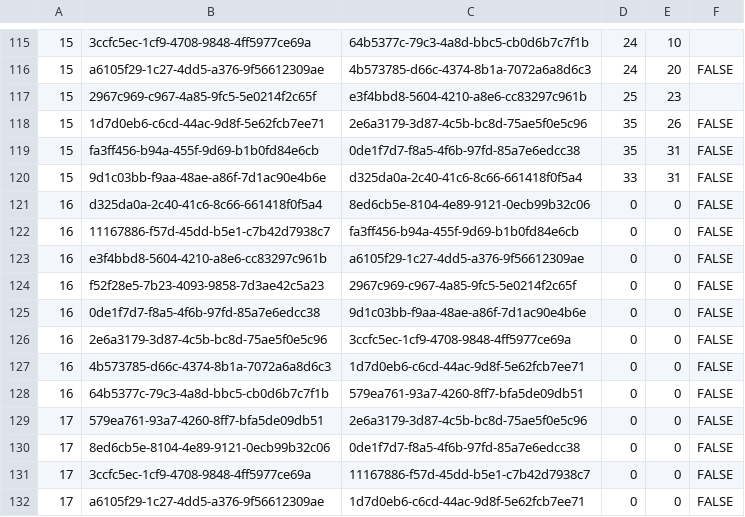
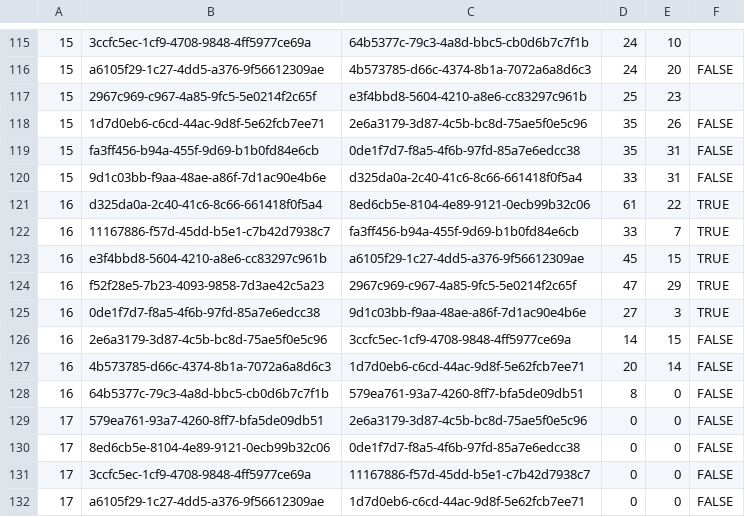
Before and after one commit to louisaldsr/frenchrugbysimulator, a CSV file: public/data/prod2/calendar.csv, drawn as a sheet; only a part is shown, gaps mark what is left out.

Commit message:
chore(calendar): update csv export for PROD2 calendar public/data/prod2/calendar.csv

```diff
--- a/public/data/prod2/calendar.csv
+++ b/public/data/prod2/calendar.csv
@@ -120,10 +120,10 @@
 15,9d1c03bb-f9aa-48ae-a86f-7d1ac90e4b6e,d325da0a-2c40-41c6-8c66-661418f0f5a4,33,31,FALSE
-16,d325da0a-2c40-41c6-8c66-661418f0f5a4,8ed6cb5e-8104-4e89-9121-0ecb99b32c06,0,0,FALSE
-16,11167886-f57d-45dd-b5e1-c7b42d7938c7,fa3ff456-b94a-455f-9d69-b1b0fd84e6cb,0,0,FALSE
-16,e3f4bbd8-5604-4210-a8e6-cc83297c961b,a6105f29-1c27-4dd5-a376-9f56612309ae,0,0,FALSE
-16,f52f28e5-7b23-4093-9858-7d3ae42c5a23,2967c969-c967-4a85-9fc5-5e0214f2c65f,0,0,FALSE
-16,0de1f7d7-f8a5-4f6b-97fd-85a7e6edcc38,9d1c03bb-f9aa-48ae-a86f-7d1ac90e4b6e,0,0,FALSE
-16,2e6a3179-3d87-4c5b-bc8d-75ae5f0e5c96,3ccfc5ec-1cf9-4708-9848-4ff5977ce69a,0,0,FALSE
-16,4b573785-d66c-4374-8b1a-7072a6a8d6c3,1d7d0eb6-c6cd-44ac-9d8f-5e62fcb7ee71,0,0,FALSE
-16,64b5377c-79c3-4a8d-bbc5-cb0d6b7c7f1b,579ea761-93a7-4260-8ff7-bfa5de09db51,0,0,FALSE
+16,d325da0a-2c40-41c6-8c66-661418f0f5a4,8ed6cb5e-8104-4e89-9121-0ecb99b32c06,61,22,TRUE
+16,11167886-f57d-45dd-b5e1-c7b42d7938c7,fa3ff456-b94a-455f-9d69-b1b0fd84e6cb,33,7,TRUE
+16,e3f4bbd8-5604-4210-a8e6-cc83297c961b,a6105f29-1c27-4dd5-a376-9f56612309ae,45,15,TRUE
+16,f52f28e5-7b23-4093-9858-7d3ae42c5a23,2967c969-c967-4a85-9fc5-5e0214f2c65f,47,29,TRUE
+16,0de1f7d7-f8a5-4f6b-97fd-85a7e6edcc38,9d1c03bb-f9aa-48ae-a86f-7d1ac90e4b6e,27,3,TRUE
+16,2e6a3179-3d87-4c5b-bc8d-75ae5f0e5c96,3ccfc5ec-1cf9-4708-9848-4ff5977ce69a,14,15,FALSE
+16,4b573785-d66c-4374-8b1a-7072a6a8d6c3,1d7d0eb6-c6cd-44ac-9d8f-5e62fcb7ee71,20,14,FALSE
+16,64b5377c-79c3-4a8d-bbc5-cb0d6b7c7f1b,579ea761-93a7-4260-8ff7-bfa5de09db51,8,0,FALSE
 17,579ea761-93a7-4260-8ff7-bfa5de09db51,2e6a3179-3d87-4c5b-bc8d-75ae5f0e5c96,0,0,FALSE
```
